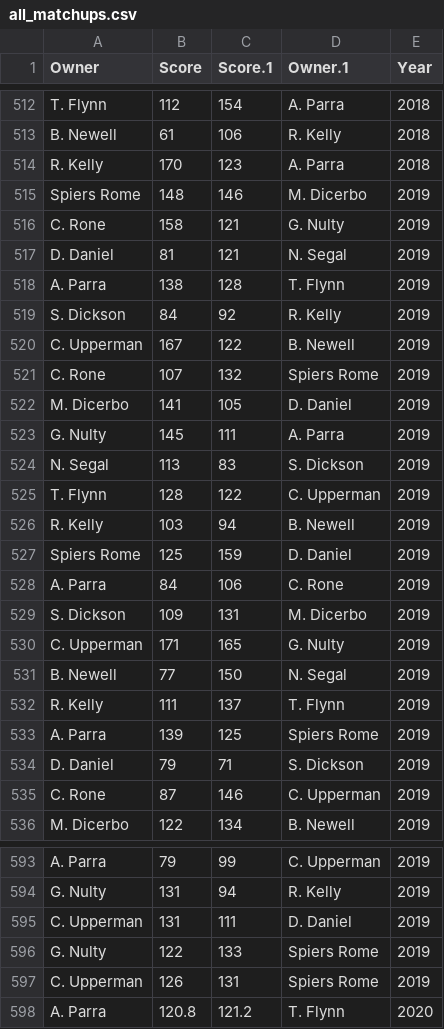
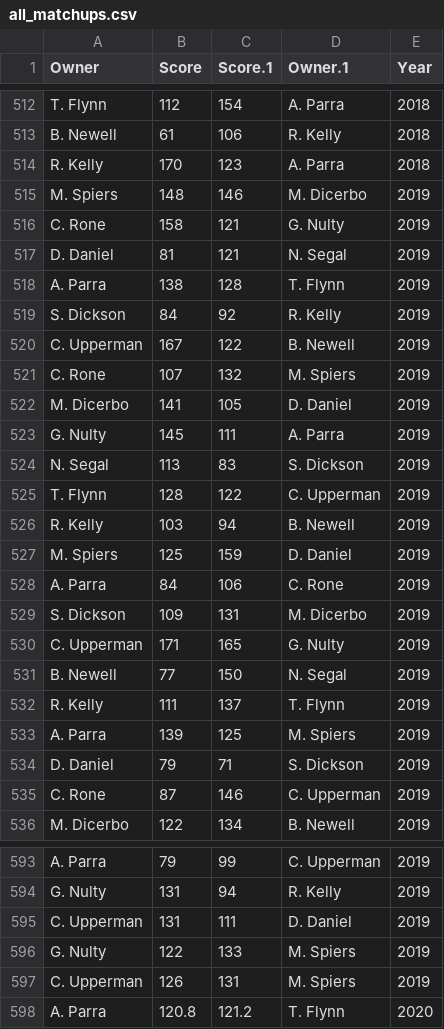
Before and after one commit to 609ffl/fantasy-site-starter, a CSV file: data/all_matchups.csv, drawn as a sheet; only a part is shown, gaps mark what is left out; the diff covers the shown part only.

Commit message:
H2H PF/G + PA/G + UI

```diff
--- a/data/all_matchups.csv
+++ b/data/all_matchups.csv
@@ -514,3 +514,3 @@ B. Newell,61,106,R. Kelly,2018
 R. Kelly,170,123,A. Parra,2018
-Spiers Rome,148,146,M. Dicerbo,2019
+M. Spiers,148,146,M. Dicerbo,2019
 C. Rone,158,121,G. Nulty,2019
@@ -520,3 +520,3 @@ S. Dickson,84,92,R. Kelly,2019
 C. Upperman,167,122,B. Newell,2019
-C. Rone,107,132,Spiers Rome,2019
+C. Rone,107,132,M. Spiers,2019
 M. Dicerbo,141,105,D. Daniel,2019
@@ -526,3 +526,3 @@ T. Flynn,128,122,C. Upperman,2019
 R. Kelly,103,94,B. Newell,2019
-Spiers Rome,125,159,D. Daniel,2019
+M. Spiers,125,159,D. Daniel,2019
 A. Parra,84,106,C. Rone,2019
@@ -532,3 +532,3 @@ B. Newell,77,150,N. Segal,2019
 R. Kelly,111,137,T. Flynn,2019
-A. Parra,139,125,Spiers Rome,2019
+A. Parra,139,125,M. Spiers,2019
 D. Daniel,79,71,S. Dickson,2019
@@ -595,4 +595,4 @@ G. Nulty,131,94,R. Kelly,2019
 C. Upperman,131,111,D. Daniel,2019
-G. Nulty,122,133,Spiers Rome,2019
-C. Upperman,126,131,Spiers Rome,2019
+G. Nulty,122,133,M. Spiers,2019
+C. Upperman,126,131,M. Spiers,2019
 A. Parra,120.8,121.2,T. Flynn,2020
```
Also changed, not shown: 9 edited cells elsewhere in this file.
